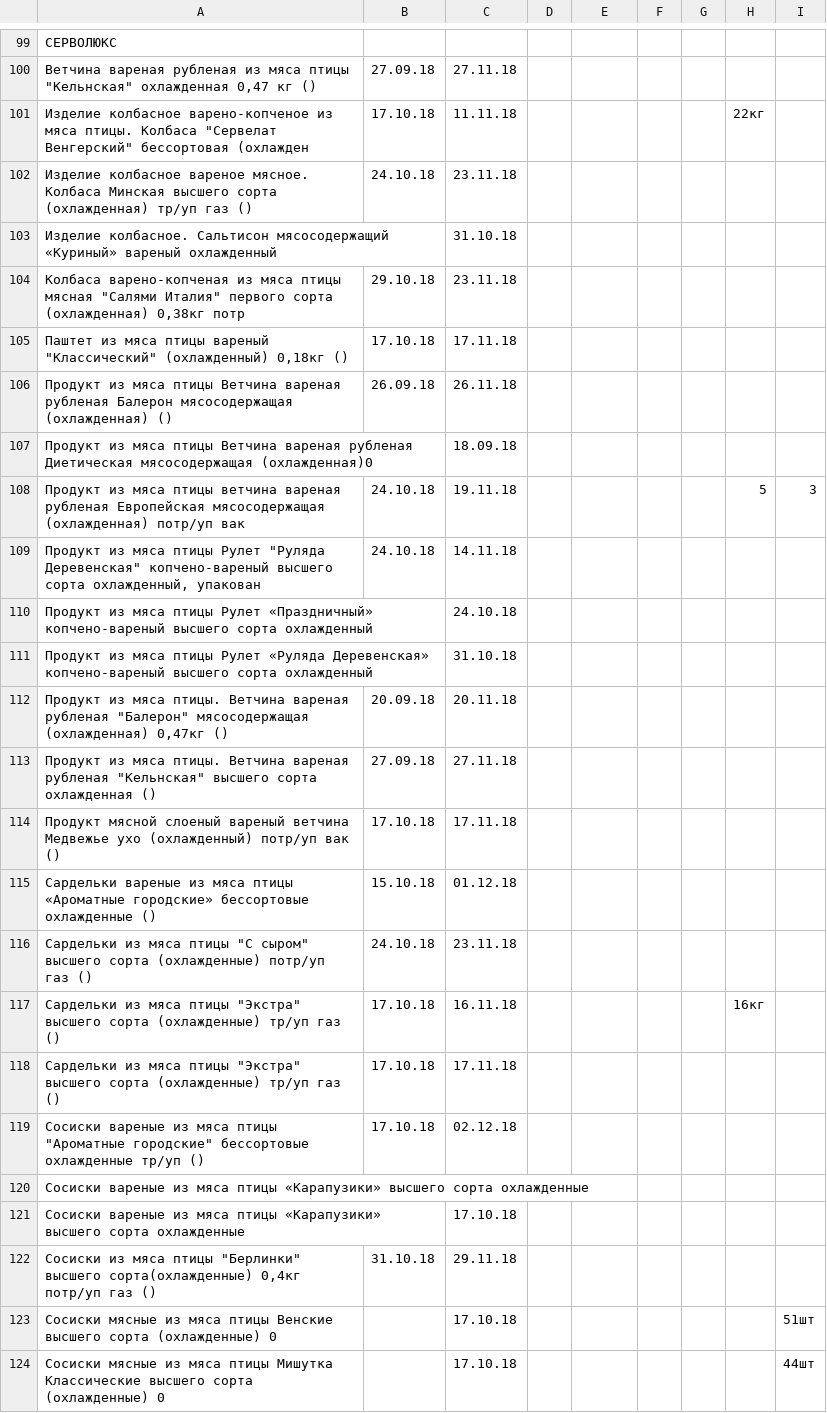
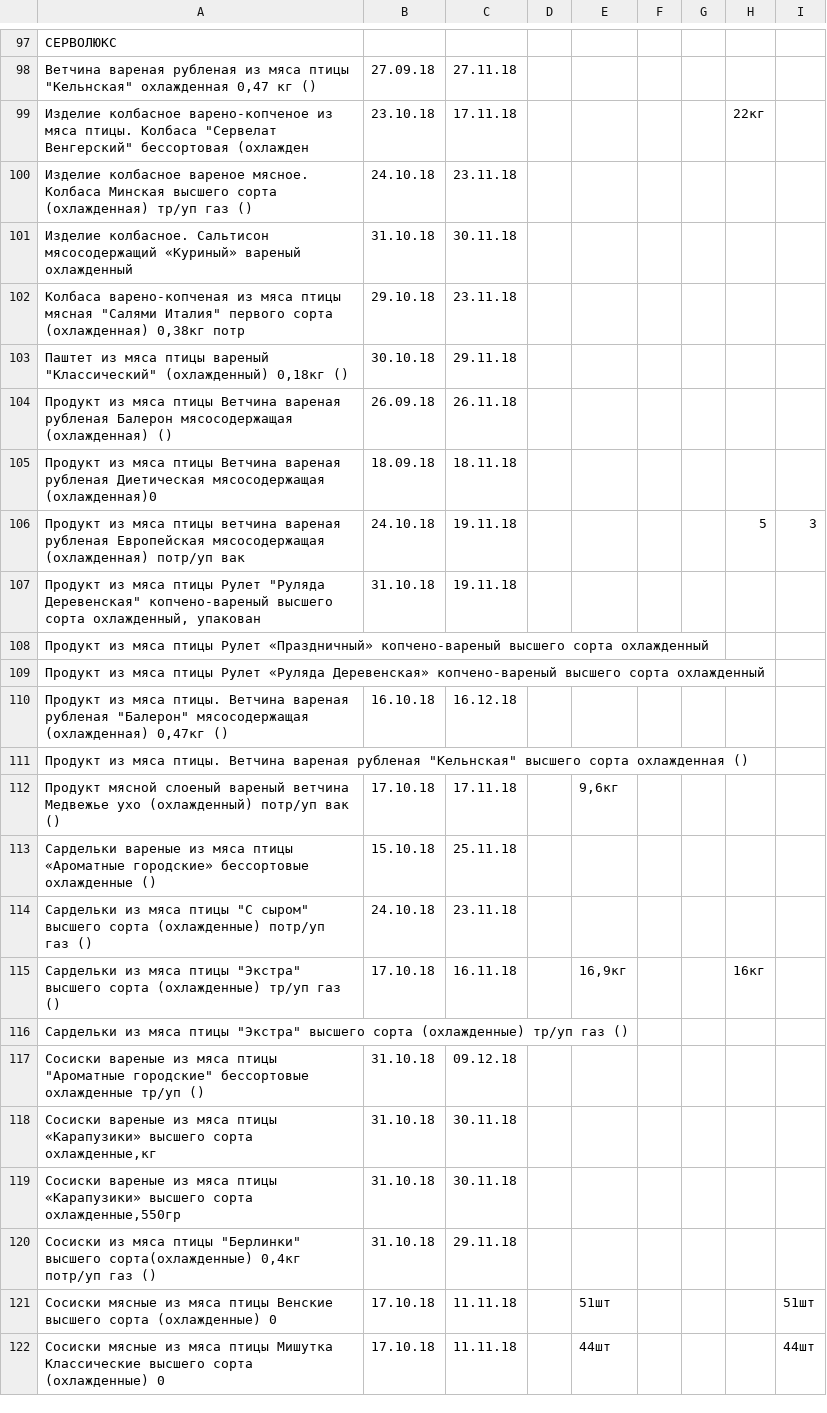
Before and after one commit to Tzota/sottaev-tdmprom-table, a CSV file: input.csv, drawn as a sheet; only a part is shown, gaps mark what is left out; the diff covers the shown part only.

```diff
--- a/input.csv
+++ b/input.csv
@@ -100,25 +98,25 @@
 "Ветчина вареная рубленая из мяса птицы ""Кельнская"" охлажденная 0,47 кг ()",27.09.18,27.11.18,,,,,,
-"Изделие колбасное варено-копченое из мяса птицы. Колбаса ""Сервелат Венгерский"" бессортовая (охлажден",17.10.18,11.11.18,,,,,22кг,
+"Изделие колбасное варено-копченое из мяса птицы. Колбаса ""Сервелат Венгерский"" бессортовая (охлажден",23.10.18,17.11.18,,,,,22кг,
 Изделие колбасное вареное мясное. Колбаса Минская высшего сорта (охлажденная) тр/уп газ (),24.10.18,23.11.18,,,,,,
-Изделие колбасное. Сальтисон мясосодержащий «Куриный» вареный охлажденный,,31.10.18,,,,,,
+Изделие колбасное. Сальтисон мясосодержащий «Куриный» вареный охлажденный,31.10.18,30.11.18,,,,,,
 "Колбаса варено-копченая из мяса птицы мясная ""Салями Италия"" первого сорта (охлажденная) 0,38кг потр",29.10.18,23.11.18,,,,,,
-"Паштет из мяса птицы вареный ""Классический"" (охлажденный) 0,18кг ()",17.10.18,17.11.18,,,,,,
+"Паштет из мяса птицы вареный ""Классический"" (охлажденный) 0,18кг ()",30.10.18,29.11.18,,,,,,
 Продукт из мяса птицы Ветчина вареная рубленая Балерон мясосодержащая (охлажденная) (),26.09.18,26.11.18,,,,,,
-Продукт из мяса птицы Ветчина вареная рубленая Диетическая мясосодержащая (охлажденная)0,,18.09.18,,,,,,
+Продукт из мяса птицы Ветчина вареная рубленая Диетическая мясосодержащая (охлажденная)0,18.09.18,18.11.18,,,,,,
 Продукт из мяса птицы ветчина вареная рубленая Европейская мясосодержащая (охлажденная) потр/уп вак ,24.10.18,19.11.18,,,,,5,3
-"Продукт из мяса птицы Рулет ""Руляда Деревенская"" копчено-вареный высшего сорта охлажденный, упакован",24.10.18,14.11.18,,,,,,
-Продукт из мяса птицы Рулет «Праздничный» копчено-вареный высшего сорта охлажденный,,24.10.18,,,,,,
-Продукт из мяса птицы Рулет «Руляда Деревенская» копчено-вареный высшего сорта охлажденный,,31.10.18,,,,,,
-"Продукт из мяса птицы. Ветчина вареная рубленая ""Балерон"" мясосодержащая (охлажденная) 0,47кг ()",20.09.18,20.11.18,,,,,,
-"Продукт из мяса птицы. Ветчина вареная рубленая ""Кельнская"" высшего сорта охлажденная ()",27.09.18,27.11.18,,,,,,
-Продукт мясной слоеный вареный ветчина Медвежье ухо (охлажденный) потр/уп вак (),17.10.18,17.11.18,,,,,,
-Сардельки вареные из мяса птицы «Ароматные городские» бессортовые охлажденные (),15.10.18,01.12.18,,,,,,
+"Продукт из мяса птицы Рулет ""Руляда Деревенская"" копчено-вареный высшего сорта охлажденный, упакован",31.10.18,19.11.18,,,,,,
+Продукт из мяса птицы Рулет «Праздничный» копчено-вареный высшего сорта охлажденный,,,,,,,,
+Продукт из мяса птицы Рулет «Руляда Деревенская» копчено-вареный высшего сорта охлажденный,,,,,,,,
+"Продукт из мяса птицы. Ветчина вареная рубленая ""Балерон"" мясосодержащая (охлажденная) 0,47кг ()",16.10.18,16.12.18,,,,,,
+"Продукт из мяса птицы. Ветчина вареная рубленая ""Кельнская"" высшего сорта охлажденная ()",,,,,,,,
+Продукт мясной слоеный вареный ветчина Медвежье ухо (охлажденный) потр/уп вак (),17.10.18,17.11.18,,"9,6кг",,,,
+Сардельки вареные из мяса птицы «Ароматные городские» бессортовые охлажденные (),15.10.18,25.11.18,,,,,,
 "Сардельки из мяса птицы ""С сыром"" высшего сорта (охлажденные) потр/уп газ ()",24.10.18,23.11.18,,,,,,
-"Сардельки из мяса птицы ""Экстра"" высшего сорта (охлажденные) тр/уп газ ()",17.10.18,16.11.18,,,,,16кг,
-"Сардельки из мяса птицы ""Экстра"" высшего сорта (охлажденные) тр/уп газ ()",17.10.18,17.11.18,,,,,,
-"Сосиски вареные из мяса птицы ""Ароматные городские"" бессортовые охлажденные тр/уп ()",17.10.18,02.12.18,,,,,,
-Сосиски вареные из мяса птицы «Карапузики» высшего сорта охлажденные,,,,,,,,
-Сосиски вареные из мяса птицы «Карапузики» высшего сорта охлажденные,,17.10.18,,,,,,
+"Сардельки из мяса птицы ""Экстра"" высшего сорта (охлажденные) тр/уп газ ()",17.10.18,16.11.18,,"16,9кг",,,16кг,
+"Сардельки из мяса птицы ""Экстра"" высшего сорта (охлажденные) тр/уп газ ()",,,,,,,,
+"Сосиски вареные из мяса птицы ""Ароматные городские"" бессортовые охлажденные тр/уп ()",31.10.18,09.12.18,,,,,,
+"Сосиски вареные из мяса птицы «Карапузики» высшего сорта охлажденные,кг",31.10.18,30.11.18,,,,,,
+"Сосиски вареные из мяса птицы «Карапузики» высшего сорта охлажденные,550гр",31.10.18,30.11.18,,,,,,
 "Сосиски из мяса птицы ""Берлинки"" высшего сорта(охлажденные) 0,4кг потр/уп газ ()",31.10.18,29.11.18,,,,,,
-Сосиски мясные из мяса птицы Венские высшего сорта (охлажденные) 0,,17.10.18,,,,,,51шт
-Сосиски мясные из мяса птицы Мишутка Классические высшего сорта (охлажденные) 0,,17.10.18,,,,,,44шт
+Сосиски мясные из мяса птицы Венские высшего сорта (охлажденные) 0,17.10.18,11.11.18,,51шт,,,,51шт
+Сосиски мясные из мяса птицы Мишутка Классические высшего сорта (охлажденные) 0,17.10.18,11.11.18,,44шт,,,,44шт
```
Also changed, not shown: 23 added rows, 2 removed rows and 18 edited cells elsewhere in this file.
